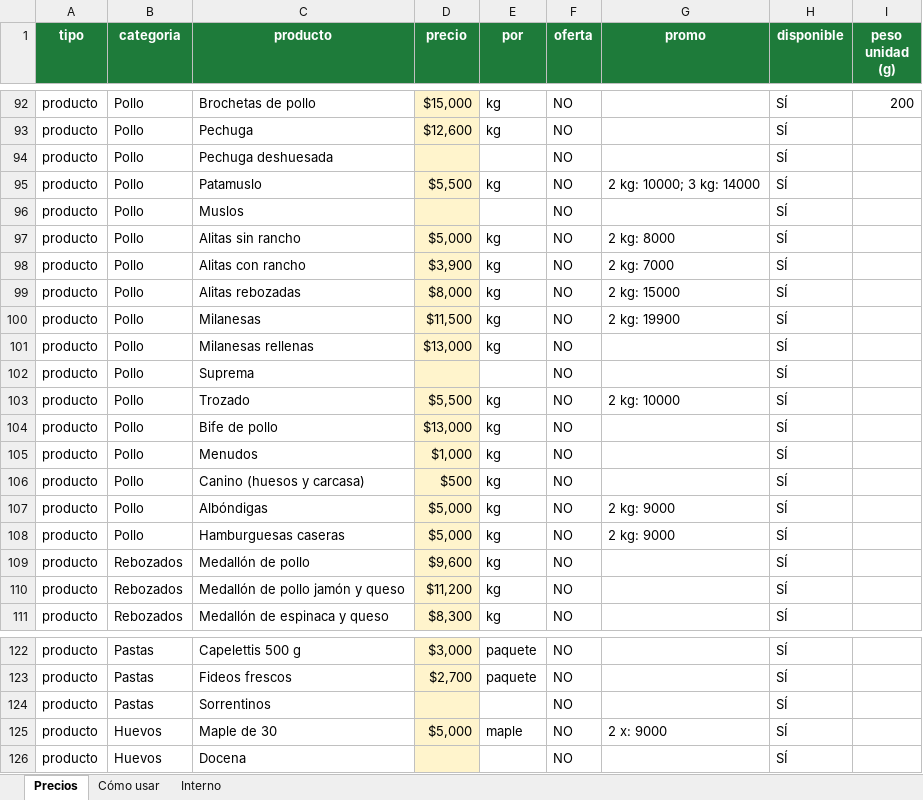
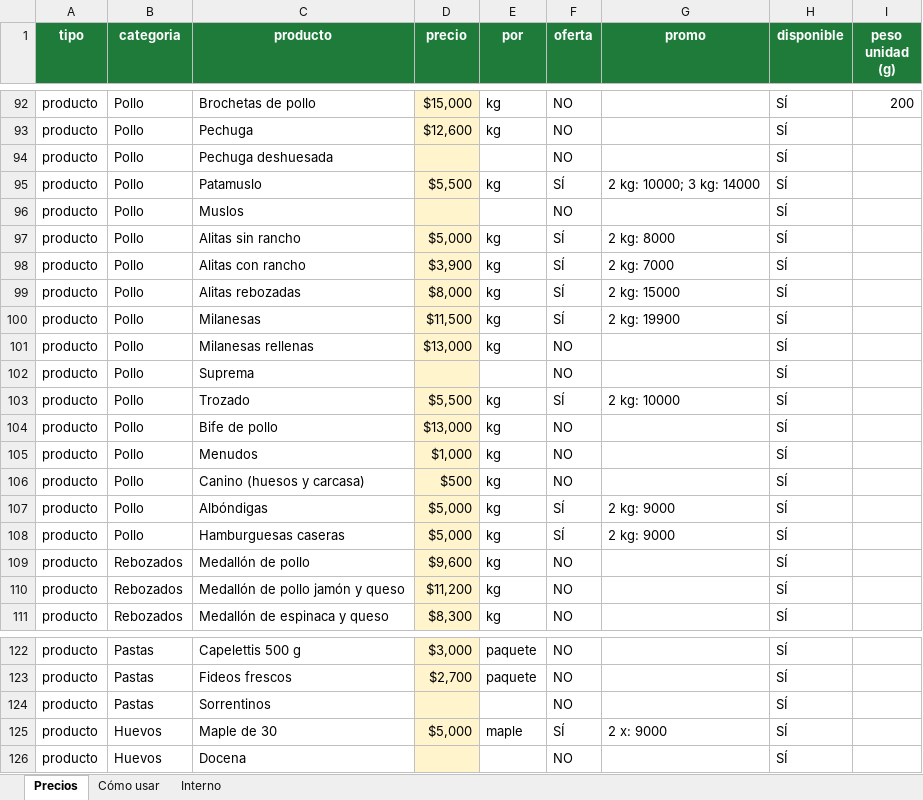
Before and after one commit to vrocio125-bit/Rocio, an Excel workbook: repollo/planilla/Repollo-precios.xlsx, sheet Precios, drawn as a sheet; only a part is shown, gaps mark what is left out; values as stored, in another font and other column widths than the file's, no borders; conditional formats not drawn; the diff names each change by its address in the sheet, - before the commit and + after, or states it on an @@ line.

```diff
--- a/repollo/planilla/Repollo-precios.xlsx (sheet Precios)
+++ b/repollo/planilla/Repollo-precios.xlsx (sheet Precios)
-F95 (oferta): NO
+F95 (oferta): SÍ
-F97:F100 (oferta): NO
+F97:F100 (oferta): SÍ
-F103 (oferta): NO
+F103 (oferta): SÍ
-F107:F108 (oferta): NO
+F107:F108 (oferta): SÍ
-F125 (oferta): NO
+F125 (oferta): SÍ
```
Also changed, not shown: 1 other file.
